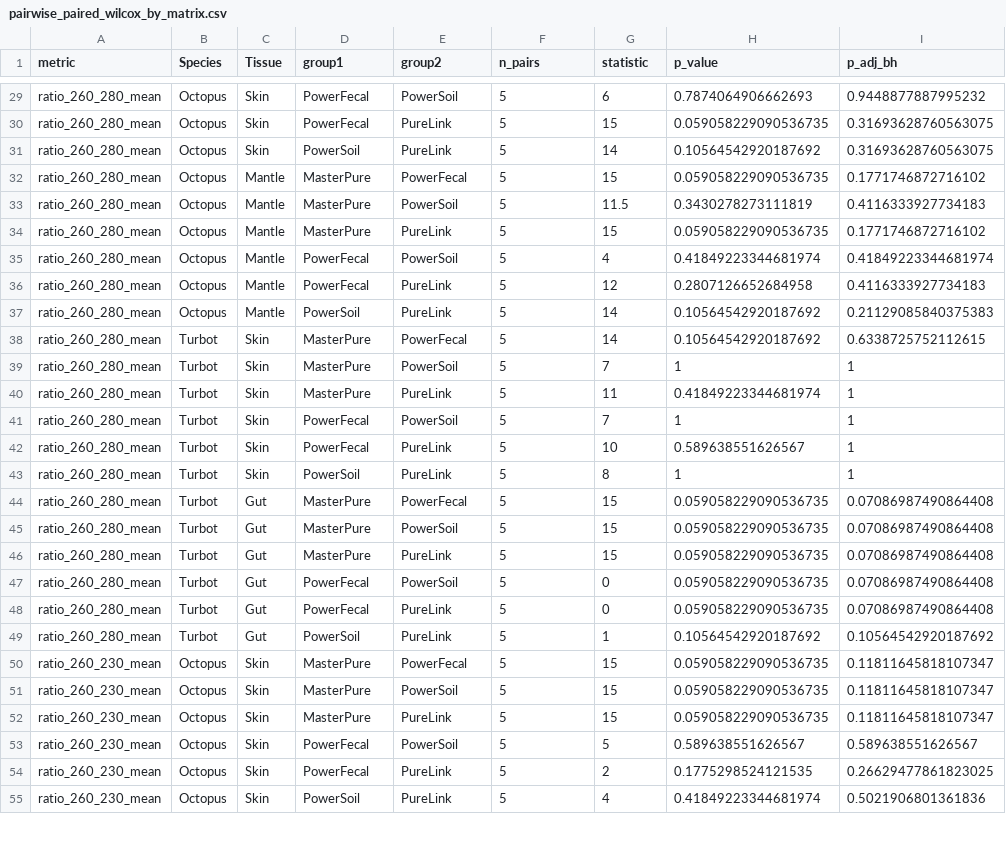
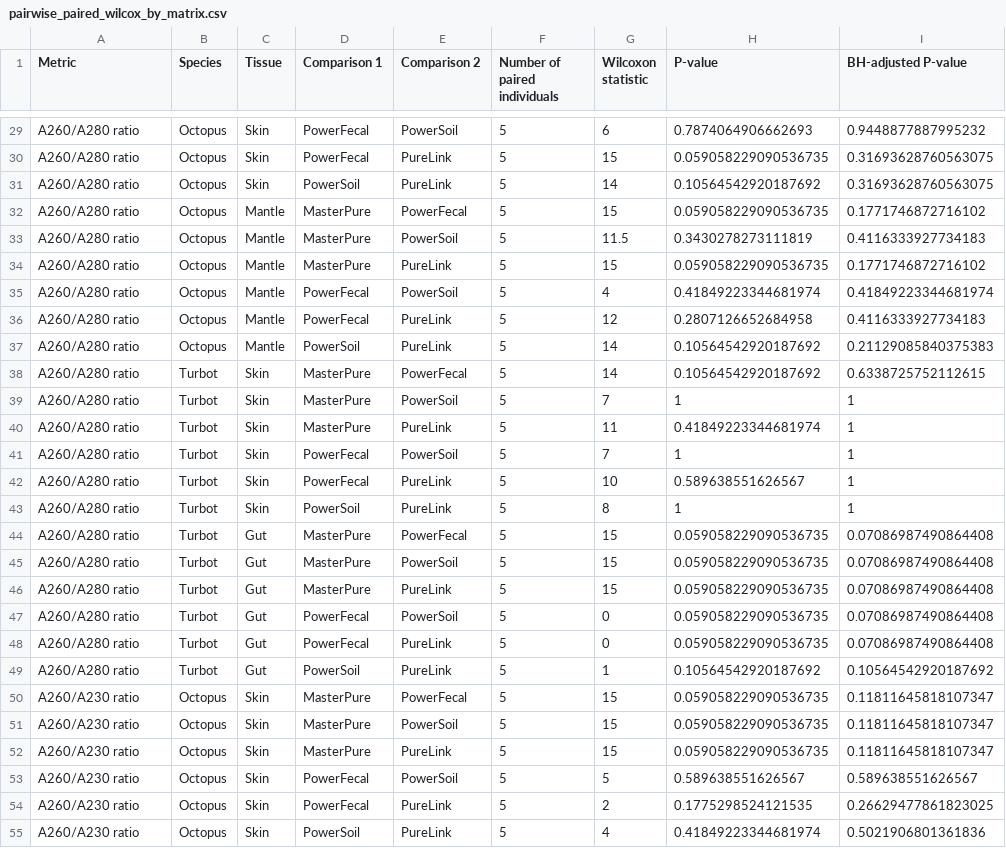
Before and after one commit to dcosimber/microbiome-extraction-kits, a CSV file: analysis/02_dna_quantification/tables/pairwise_paired_wilcox_by_matrix.csv, drawn as a sheet; only a part is shown, gaps mark what is left out; the diff covers the shown part only; the diff names each change by its address in the sheet, - before the commit and + after, or states it on an @@ line.

```diff
--- a/analysis/02_dna_quantification/tables/pairwise_paired_wilcox_by_matrix.csv
+++ b/analysis/02_dna_quantification/tables/pairwise_paired_wilcox_by_matrix.csv
-A1: metric
+A1: Metric
-D1: group1
+D1: Comparison 1
-E1: group2
+E1: Comparison 2
-F1: n_pairs
+F1: Number of paired individuals
-G1: statistic
+G1: Wilcoxon statistic
-H1: p_value
+H1: P-value
-I1: p_adj_bh
+I1: BH-adjusted P-value
-A29:A49 (Metric): ratio_260_280_mean
+A29:A49 (Metric): A260/A280 ratio
-A50:A55 (Metric): ratio_260_230_mean
+A50:A55 (Metric): A260/A230 ratio
```
Also changed, not shown: 69 edited cells elsewhere in this file, analysis/02_dna_quantification/tables/dna_quantification_individual.csv, analysis/02_dna_quantification/tables/friedman_results_by_matrix.csv, 21 other files.
